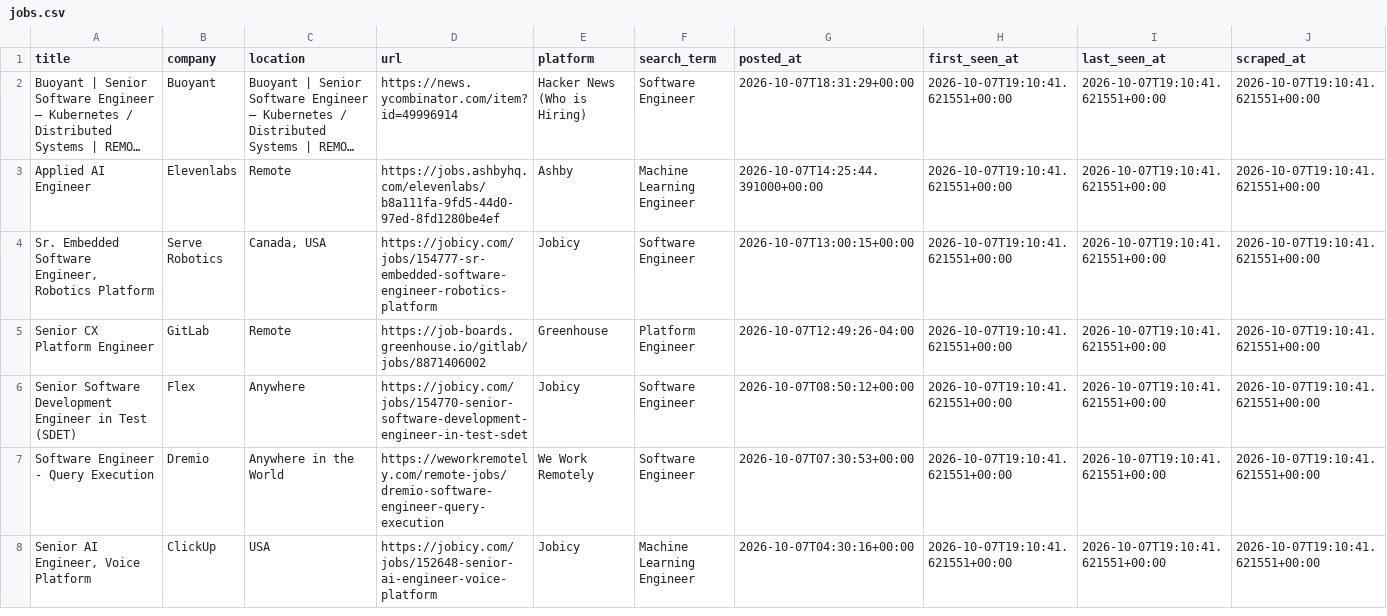
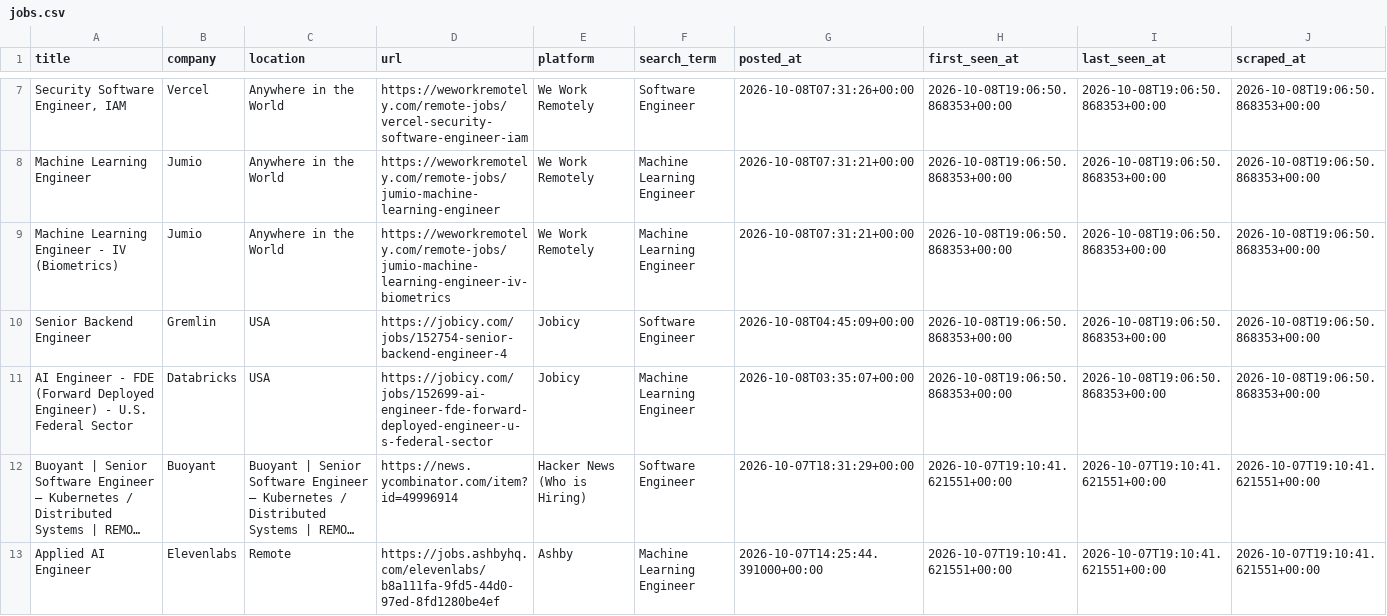
Before and after one commit to SAHAJ-BHADJA/job_boards, a CSV file: data/jobs.csv, drawn as a sheet; only a part is shown, gaps mark what is left out; the shorter side is filled out with more unchanged rows; long unchanged cells end in …; the diff covers the shown part only; the diff names each change by its address in the sheet, - before the commit and + after, or states it on an @@ line.

```diff
--- a/data/jobs.csv
+++ b/data/jobs.csv
+row 7: Security Software Engineer, IAM | Vercel | Anywhere in the World | https://weworkremotely.com/remote-jobs/vercel-security-software-engineer-iam | We Work Remotely | Software Engineer | 2026-10-08T07:31:26+00:00 | 2026-10-08T19:06:50.868353+00:00 | 2026-10-08T19:06:50.868353+00:00 | 2026-10-08T19:06:50.868353+00:00
+row 8: Machine Learning Engineer | Jumio | Anywhere in the World | https://weworkremotely.com/remote-jobs/jumio-machine-learning-engineer | We Work Remotely | Machine Learning Engineer | 2026-10-08T07:31:21+00:00 | 2026-10-08T19:06:50.868353+00:00 | 2026-10-08T19:06:50.868353+00:00 | 2026-10-08T19:06:50.868353+00:00
+row 9: Machine Learning Engineer - IV (Biometrics) | Jumio | Anywhere in the World | https://weworkremotely.com/remote-jobs/jumio-machine-learning-engineer-iv-biometrics | We Work Remotely | Machine Learning Engineer | 2026-10-08T07:31:21+00:00 | 2026-10-08T19:06:50.868353+00:00 | 2026-10-08T19:06:50.868353+00:00 | 2026-10-08T19:06:50.868353+00:00
+row 10: Senior Backend Engineer | Gremlin | USA | https://jobicy.com/jobs/152754-senior-backend-engineer-4 | Jobicy | Software Engineer | 2026-10-08T04:45:09+00:00 | 2026-10-08T19:06:50.868353+00:00 | 2026-10-08T19:06:50.868353+00:00 | 2026-10-08T19:06:50.868353+00:00
+row 11: AI Engineer - FDE (Forward Deployed Engineer) - U.S. Federal Sector | Databricks | USA | https://jobicy.com/jobs/152699-ai-engineer-fde-forward-deployed-engineer-u-s-federal-sector | Jobicy | Machine Learning Engineer | 2026-10-08T03:35:07+00:00 | 2026-10-08T19:06:50.868353+00:00 | 2026-10-08T19:06:50.868353+00:00 | 2026-10-08T19:06:50.868353+00:00
```
Also changed, not shown: 5 added rows and 4 moved rows elsewhere in this file.
